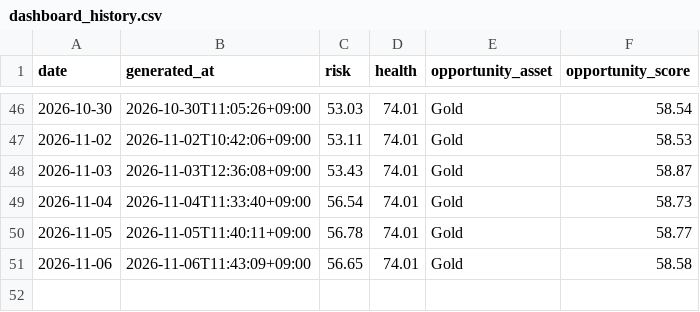
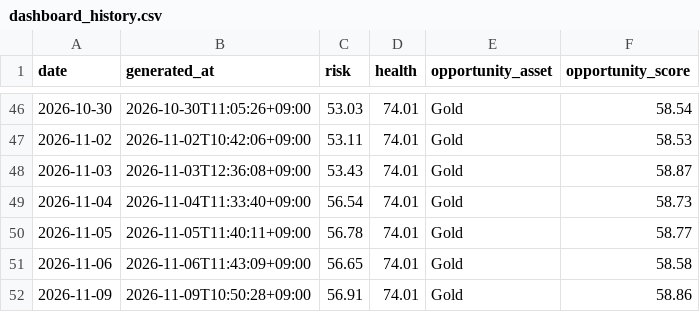
Before and after one commit to mia2628/portfolio_intelligence, a CSV file: data/dashboard_history.csv, drawn as a sheet; only a part is shown, gaps mark what is left out; the diff names each change by its address in the sheet, - before the commit and + after, or states it on an @@ line.

```diff
--- a/data/dashboard_history.csv
+++ b/data/dashboard_history.csv
+row 52: 2026-11-09 | 2026-11-09T10:50:28+09:00 | 56.91 | 74.01 | Gold | 58.86
```
Also changed, not shown: 3 other files.
